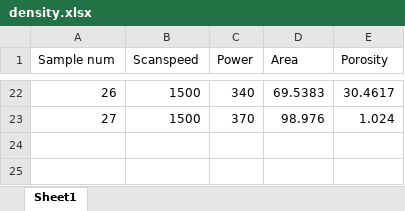
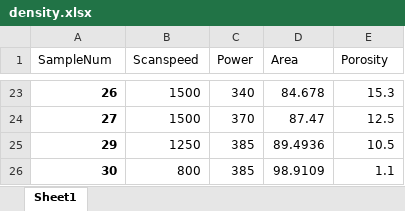
Before and after one commit to eyobghiday/additive-manufacturing, an Excel workbook: Microscopy/data/density.xlsx, sheet Sheet1, drawn as a sheet; only a part is shown, gaps mark what is left out; values as stored, in another font and other column widths than the file's, no borders; addresses are those after the commit; the diff covers the shown part only; the diff names each change by its address in the sheet, - before the commit and + after, or states it on an @@ line.

```diff
--- a/Microscopy/data/density.xlsx (sheet Sheet1)
+++ b/Microscopy/data/density.xlsx (sheet Sheet1)
-A1: Sample num
+A1: SampleNum
-A23:A24 bold: off
+A23:A24 bold: on
-D23 (Area): 69.5383
+D23 (Area): 84.678
-E23 (Porosity): 30.4617
+E23 (Porosity): 15.3
-D24 (Area): 98.976
+D24 (Area): 87.47
-E24 (Porosity): 1.024
+E24 (Porosity): 12.5
+row 25: 29 | 1250 | 385 | 89.4936 | 10.5
+row 26: 30 | 800 | 385 | 98.9109 | 1.1
```
Also changed, not shown: 1 added row, 29 edited cells and cell formats elsewhere in this sheet, 10 other files.
